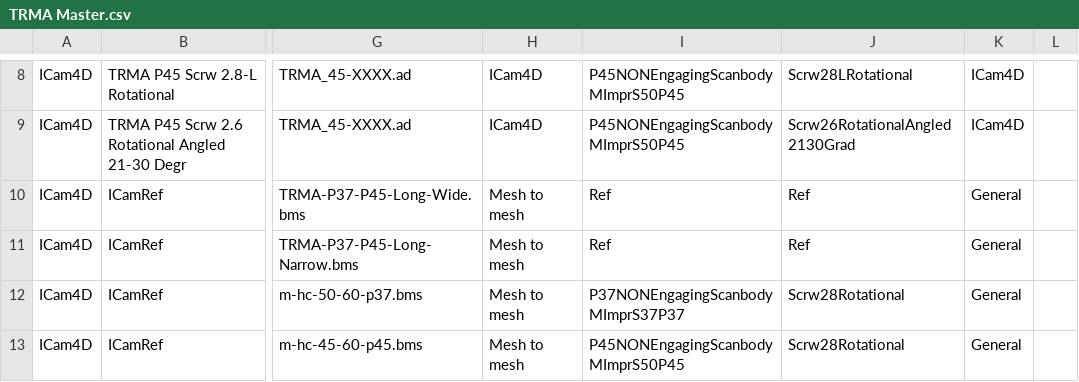
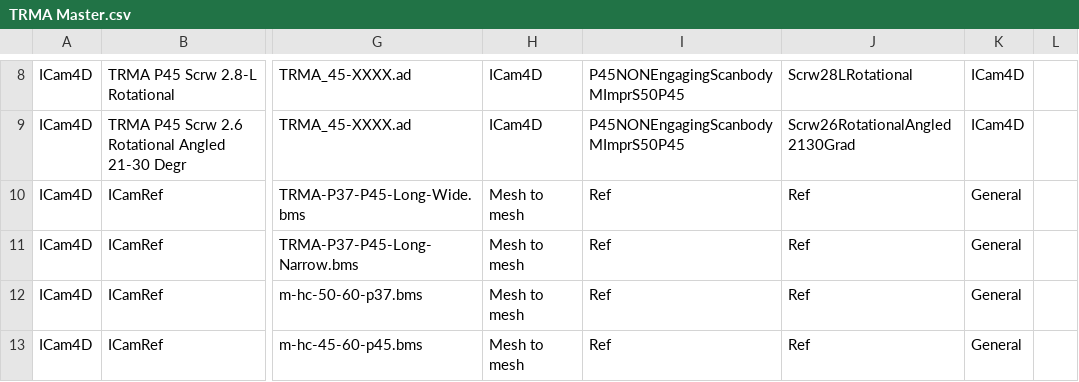
Before and after one commit to TayloJClo/Imetric-Installer, a CSV file: TRMA Master.csv, drawn as a sheet; only a part is shown, gaps mark what is left out; the diff names each change by its address in the sheet, - before the commit and + after, or states it on an @@ line.

Commit message:
Update TRMA Master.csv with new data entries

```diff
--- a/TRMA Master.csv
+++ b/TRMA Master.csv
-I12: P37NONEngagingScanbodyMImprS37P37
+I12: Ref
-J12:J13: Scrw28Rotational
+J12:J13: Ref
-I13: P45NONEngagingScanbodyMImprS50P45
+I13: Ref
```
